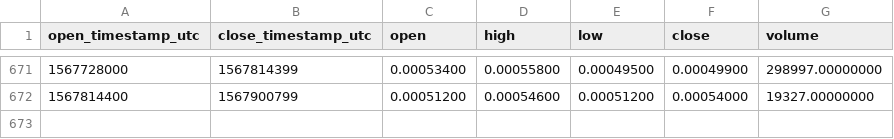
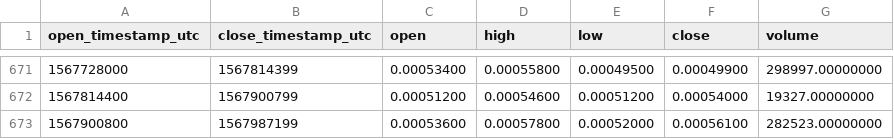
Before and after one commit to cryptobigbro/binance-YOYOBNB, a CSV file: binance-YOYOBNB-1d.csv, drawn as a sheet; only a part is shown, gaps mark what is left out; the diff names each change by its address in the sheet, - before the commit and + after, or states it on an @@ line.

Commit message:
Update OHLCV data.

```diff
--- a/binance-YOYOBNB-1d.csv
+++ b/binance-YOYOBNB-1d.csv
+row 673: 1567900800 | 1567987199 | 0.00053600 | 0.00057800 | 0.00052000 | 0.00056100 | 282523.00000000
```
Also changed, not shown: 1 other file.
